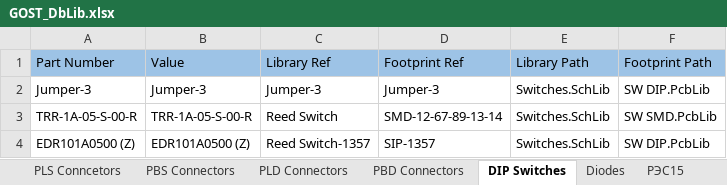
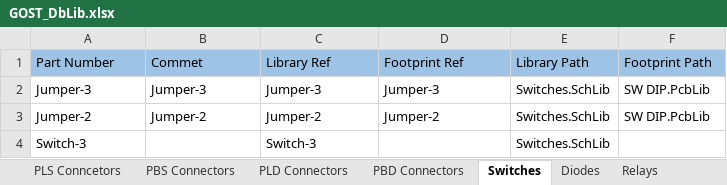
Before and after one commit to PunkiPie/GOST_Lib, an Excel workbook: GOST_DbLib.xlsx, sheet Switches, drawn as a sheet; values as stored, in another font and other column widths than the file's, no borders; removed rows and columns are numbered as before the commit, all else as after; the diff names each change by its address in the sheet, - before the commit and + after, or states it on an @@ line.

```diff
--- a/GOST_DbLib.xlsx (sheet Switches)
+++ b/GOST_DbLib.xlsx (sheet Switches)
-sheet tab: DIP Switches
+sheet tab: Switches
-sheet tab: РЭС15
+sheet tab: Relays
-B1: Value
+B1: Commet
-row 3: TRR-1A-05-S-00-R | TRR-1A-05-S-00-R | Reed Switch | SMD-12-67-89-13-14 | Switches.SchLib | SW SMD.PcbLib
-row 4: EDR101A0500 (Z) | EDR101A0500 (Z) | Reed Switch-1357 | SIP-1357 | Switches.SchLib | SW DIP.PcbLib
+row 3: Jumper-2 | Jumper-2 | Jumper-2 | Jumper-2 | Switches.SchLib | SW DIP.PcbLib
+row 4: Switch-3 |  | Switch-3 |  | Switches.SchLib
```
Also changed, not shown: sheet Relays, sheet Diodes, sheet SMD Resistors, 6 other files.
